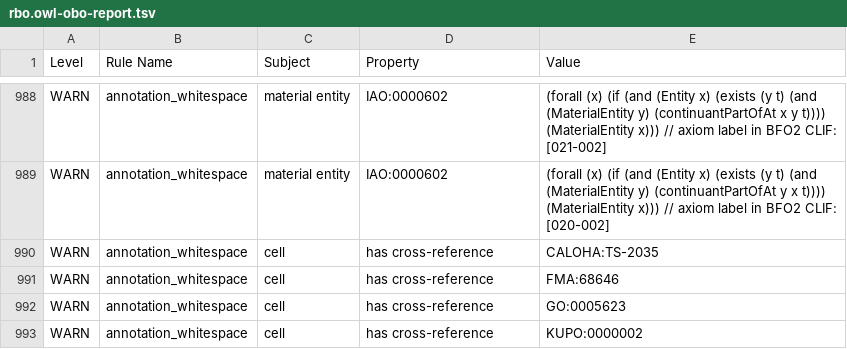
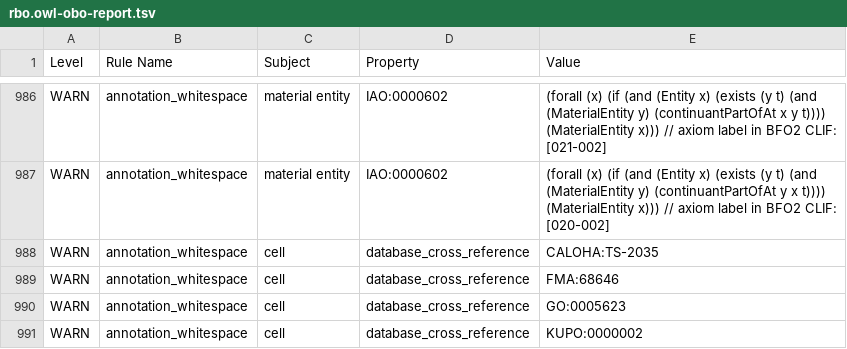
Before and after one commit to Radiobiology-Informatics-Consortium/RBO, a TSV file: src/ontology/reports/rbo.owl-obo-report.tsv, drawn as a sheet; only a part is shown, gaps mark what is left out; the diff covers the shown part only.

```diff
--- a/src/ontology/reports/rbo.owl-obo-report.tsv
+++ b/src/ontology/reports/rbo.owl-obo-report.tsv
@@ -990,8 +988,8 @@ WARN	annotation_whitespace	material entity	IAO:0000602	(forall (x) (if (and (Ent
 WARN	annotation_whitespace	material entity	IAO:0000602	(forall (x) (if (and (Entity x) (exists (y t) (and (MaterialEntity y) (continuantPartOfAt y x t)))) (MaterialEntity x))) // axiom label in BFO2 CLIF: [020-002]
-WARN	annotation_whitespace	cell	has cross-reference	"CALOHA:TS-2035
-"
-WARN	annotation_whitespace	cell	has cross-reference	FMA:68646
-WARN	annotation_whitespace	cell	has cross-reference	GO:0005623
-WARN	annotation_whitespace	cell	has cross-reference	"KUPO:0000002
-
-"
+WARN	annotation_whitespace	cell	database_cross_reference	"CALOHA:TS-2035
+"
+WARN	annotation_whitespace	cell	database_cross_reference	FMA:68646
+WARN	annotation_whitespace	cell	database_cross_reference	GO:0005623
+WARN	annotation_whitespace	cell	database_cross_reference	"KUPO:0000002
+
+"
```
Also changed, not shown: 2 added rows, 5 removed rows and 13 edited cells elsewhere in this file, src/ontology/reports/class-count-by-prefix.tsv, src/ontology/reports/rbo-edit.owl-obo-report.tsv, 36 other files.
